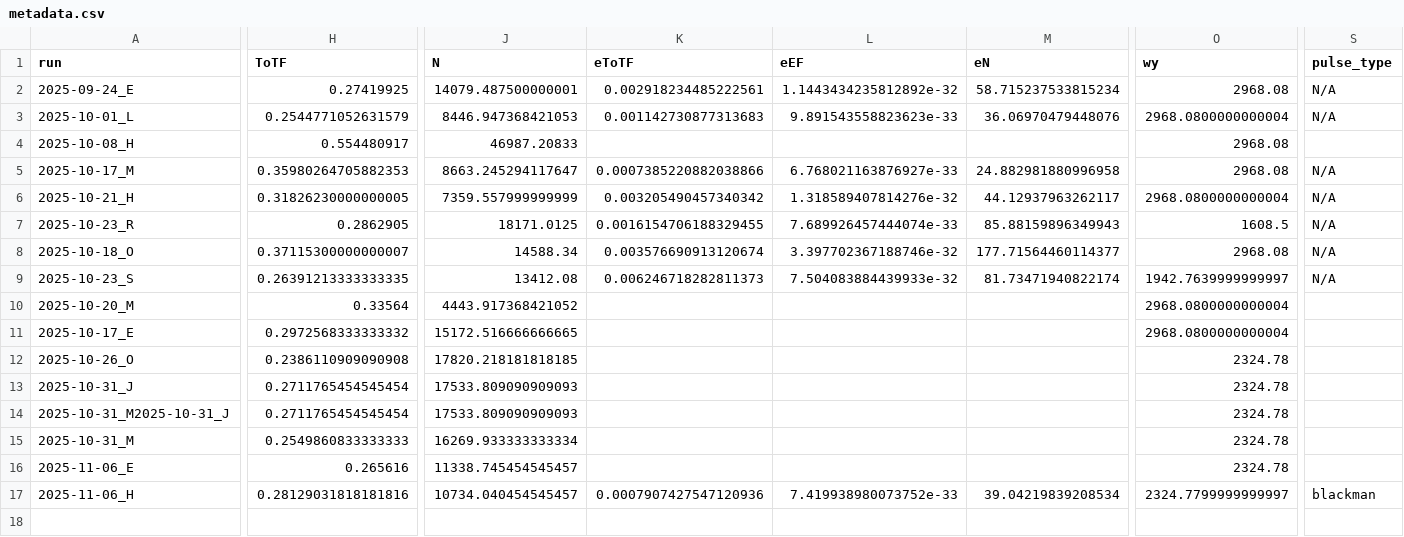
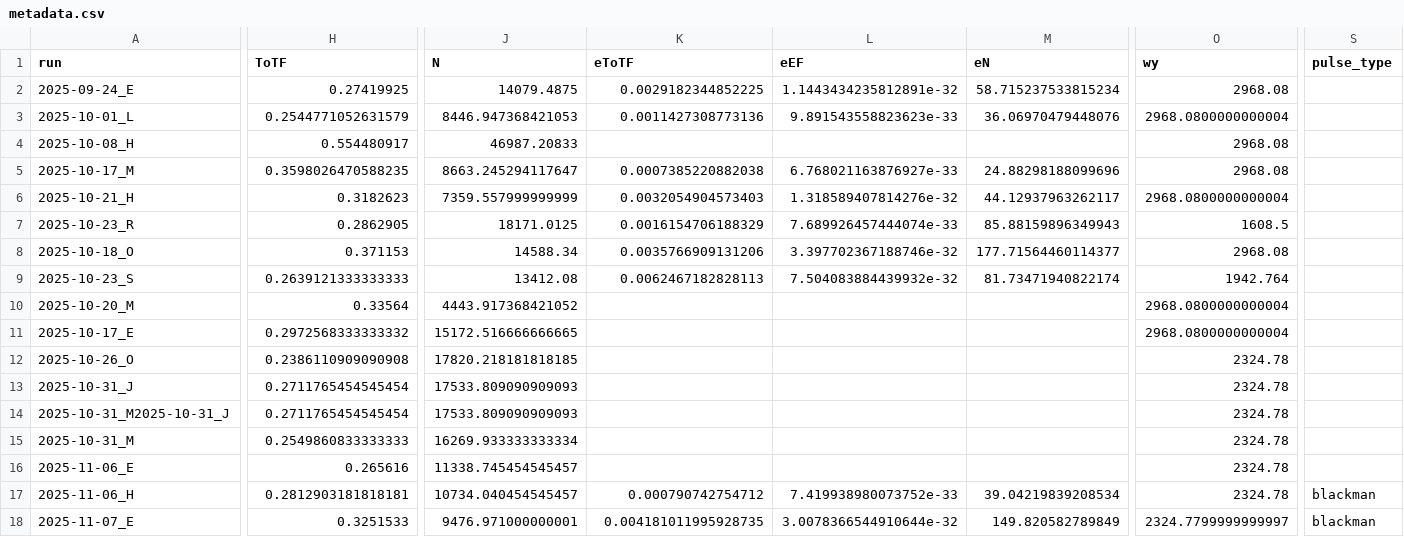
Before and after one commit to uoft-chiplab/Fast-Modulation-Contact-Correlation-Project, a CSV file: analysis/metadata.csv, drawn as a sheet; only a part is shown, gaps mark what is left out; rows hold the shown columns only; the diff covers the shown part only; the diff names each change by its address in the sheet, - before the commit and + after, or states it on an @@ line.

```diff
--- a/analysis/metadata.csv
+++ b/analysis/metadata.csv
-J2 (N): 14079.487500000001
+J2 (N): 14079.4875
-K2 (eToTF): 0.002918234485222561
+K2 (eToTF): 0.0029182344852225
-L2 (eEF): 1.1443434235812892e-32
+L2 (eEF): 1.1443434235812891e-32
-S2:S3 (pulse_type): N/A
+S2:S3 (pulse_type): (empty)
-K3 (eToTF): 0.001142730877313683
+K3 (eToTF): 0.0011427308773136
-H5 (ToTF): 0.35980264705882353
+H5 (ToTF): 0.3598026470588235
-K5 (eToTF): 0.0007385220882038866
+K5 (eToTF): 0.0007385220882038
-M5 (eN): 24.882981880996958
+M5 (eN): 24.88298188099696
-S5:S9 (pulse_type): N/A
+S5:S9 (pulse_type): (empty)
-H6 (ToTF): 0.31826230000000005
+H6 (ToTF): 0.3182623
-K6 (eToTF): 0.003205490457340342
+K6 (eToTF): 0.0032054904573403
-K7 (eToTF): 0.0016154706188329455
+K7 (eToTF): 0.0016154706188329
-H8 (ToTF): 0.37115300000000007
+H8 (ToTF): 0.371153
-K8 (eToTF): 0.003576690913120674
+K8 (eToTF): 0.0035766909131206
-H9 (ToTF): 0.26391213333333335
+H9 (ToTF): 0.2639121333333333
-K9 (eToTF): 0.006246718282811373
+K9 (eToTF): 0.0062467182828113
-L9 (eEF): 7.504083884439933e-32
+L9 (eEF): 7.504083884439932e-32
-O9 (wy): 1942.7639999999997
+O9 (wy): 1942.764
-H17 (ToTF): 0.28129031818181816
+H17 (ToTF): 0.2812903181818181
-K17 (eToTF): 0.0007907427547120936
+K17 (eToTF): 0.000790742754712
-O17 (wy): 2324.7799999999997
+O17 (wy): 2324.78
+row 18: 2025-11-07_E | 0.3251533 | 9476.971000000001 | 0.004181011995928735 | 3.0078366544910644e-32 | 149.820582789849 | 2324.7799999999997 | blackman
```
Also changed, not shown: 2 edited cells elsewhere in this file, contact_correlations/phaseshift/phase_shift_2025_summary.csv, 1 other file.
